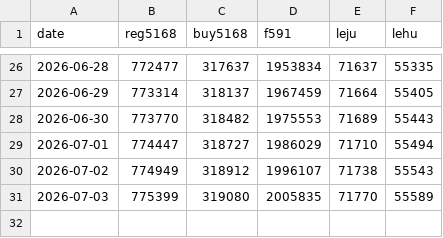
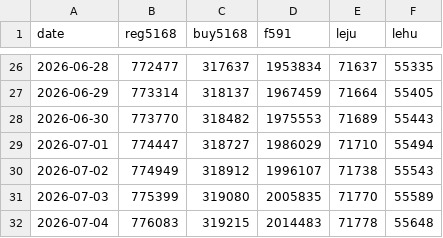
Before and after one commit to g1128-lol/line-oa-monitor, a CSV file: data/history.csv, drawn as a sheet; only a part is shown, gaps mark what is left out.

```diff
--- a/data/history.csv
+++ b/data/history.csv
@@ -31 +31,2 @@ date,reg5168,buy5168,f591,leju,lehu
 2026-07-03,775399,319080,2005835,71770,55589
+2026-07-04,776083,319215,2014483,71778,55648
```
